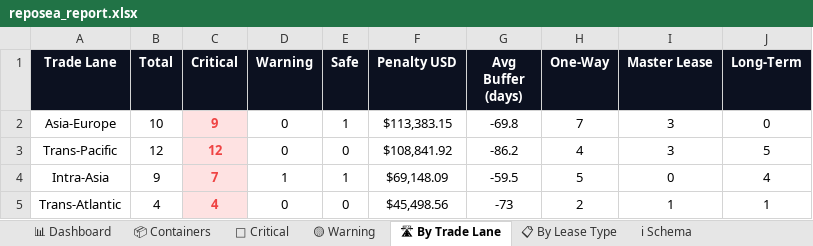
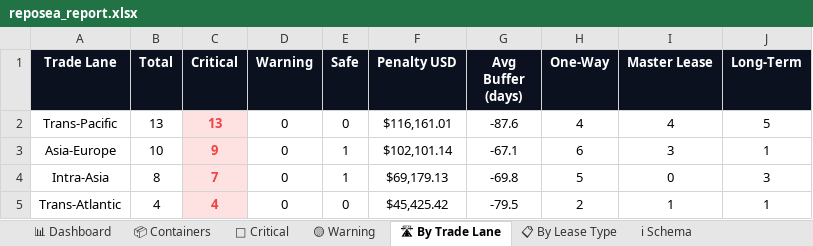
Before and after one commit to rahulmistry18/Reposea_container_optimizer, an Excel workbook: data/exports/reposea_report.xlsx, sheet 🛣 By Trade Lane, drawn as a sheet; values as stored, in another font and other column widths than the file's, no borders; charts and pictures not drawn; removed rows and columns are numbered as before the commit, all else as after; the diff names each change by its address in the sheet, - before the commit and + after, or states it on an @@ line.

```diff
--- a/data/exports/reposea_report.xlsx (sheet 🛣 By Trade Lane)
+++ b/data/exports/reposea_report.xlsx (sheet 🛣 By Trade Lane)
+row 2: Trans-Pacific | 13 | 13 | 0 | 0 | $116,161.01 | -87.6 | 4 | 4 | 5
-F3 (Penalty USD): $113,383.15
+F3 (Penalty USD): $102,101.14
-G3 (Avg Buffer (days)): -69.8
+G3 (Avg Buffer (days)): -67.1
-H3 (One-Way): 7
+H3 (One-Way): 6
-J3 (Long-Term): 0
+J3 (Long-Term): 1
-row 3: Trans-Pacific | 12 | 12 | 0 | 0 | $108,841.92 | -86.2 | 4 | 3 | 5
-B4 (Total): 9
+B4 (Total): 8
-D4 (Warning): 1
+D4 (Warning): 0
-F4 (Penalty USD): $69,148.09
+F4 (Penalty USD): $69,179.13
-G4 (Avg Buffer (days)): -59.5
+G4 (Avg Buffer (days)): -69.8
-J4 (Long-Term): 4
+J4 (Long-Term): 3
-F5 (Penalty USD): $45,498.56
+F5 (Penalty USD): $45,425.42
-G5 (Avg Buffer (days)): -73
+G5 (Avg Buffer (days)): -79.5
```
Also changed, not shown: sheet 📦 Containers, sheet 🔴 Critical, sheet 📋 By Lease Type, sheet 📊 Dashboard, sheet 🟡 Warning, 7 other files.
